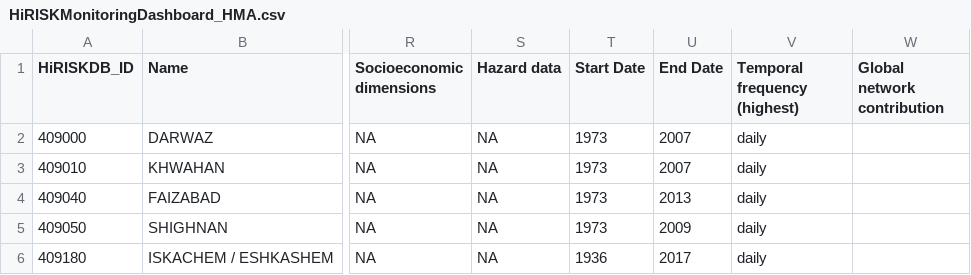
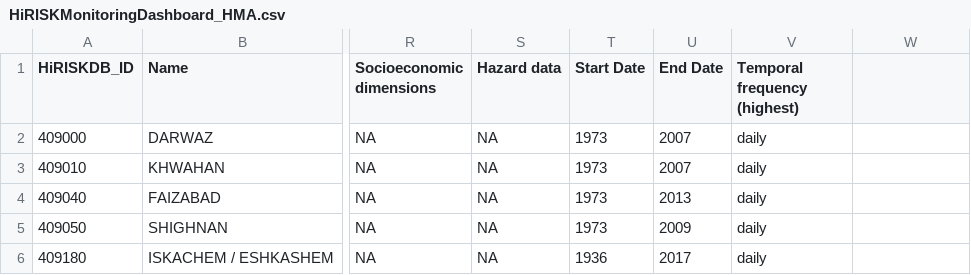
Before and after one commit to fidelsteiner/HiRISKDashboards, a CSV file: HiRISK_Monitoring/HMA_Monitoring_dashboard/HiRISKMonitoringDashboard_HMA.csv, drawn as a sheet; only a part is shown, gaps mark what is left out; the diff names each change by its address in the sheet, - before the commit and + after, or states it on an @@ line.

Commit message:
removed the global network contribution

```diff
--- a/HiRISK_Monitoring/HMA_Monitoring_dashboard/HiRISKMonitoringDashboard_HMA.csv
+++ b/HiRISK_Monitoring/HMA_Monitoring_dashboard/HiRISKMonitoringDashboard_HMA.csv
-W1: Global network contribution
+W1: (empty)
```
Also changed, not shown: 1 other file.
